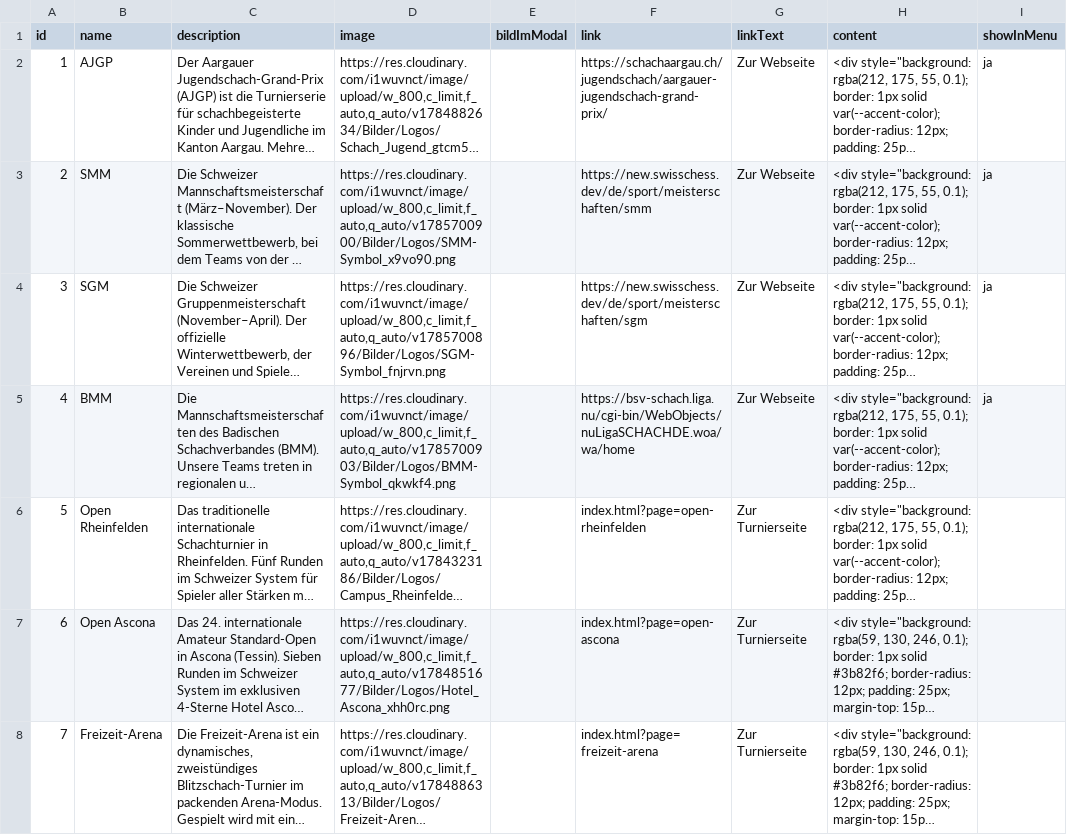
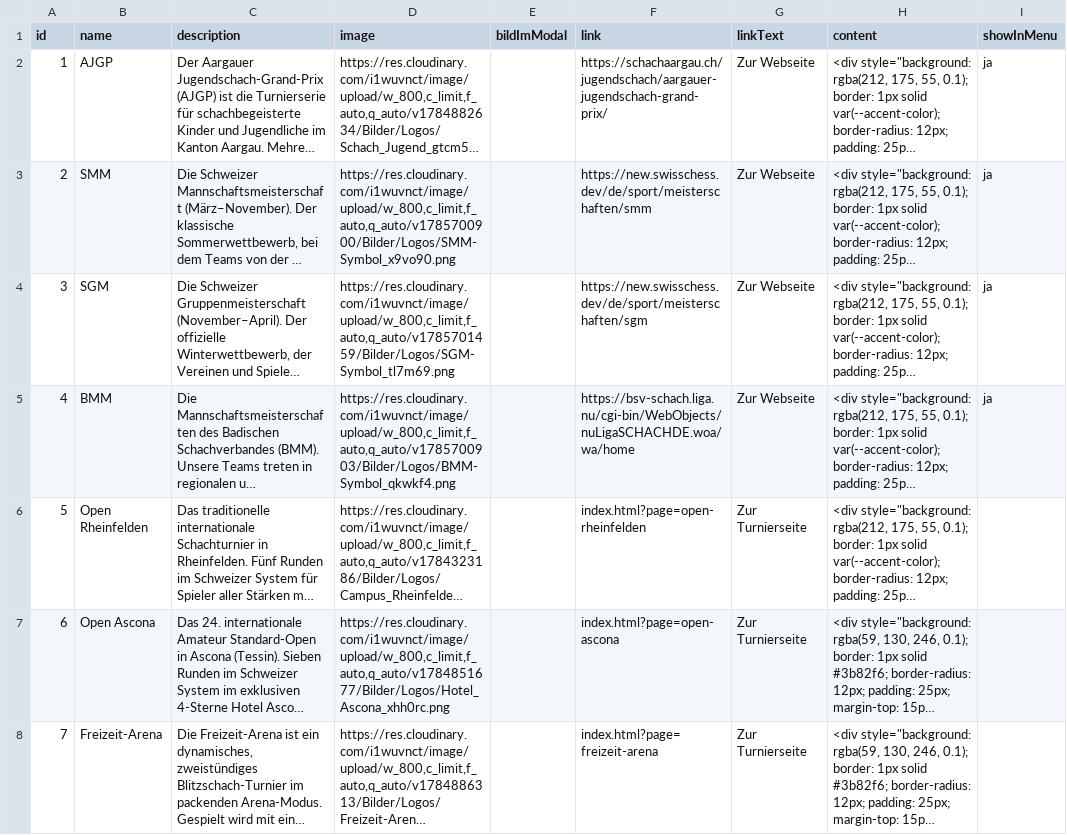
Before and after one commit to Schach-Rheinfelden/schach-rheinfelden.github.io, a CSV file: data/tournaments.csv, drawn as a sheet; only a part is shown; long unchanged cells end in …; the diff names each change by its address in the sheet, - before the commit and + after, or states it on an @@ line.

Commit message:
Auto-Update via Apps Script: data/tournaments.csv

```diff
--- a/data/tournaments.csv
+++ b/data/tournaments.csv
-D4 (image): https://res.cloudinary.com/i1wuvnct/image/upload/w_800,c_limit,f_auto,q_auto/v1785700896/Bilder/Logos/SGM-Symbol_fnjrvn.png
+D4 (image): https://res.cloudinary.com/i1wuvnct/image/upload/w_800,c_limit,f_auto,q_auto/v1785701459/Bilder/Logos/SGM-Symbol_tl7m69.png
```
